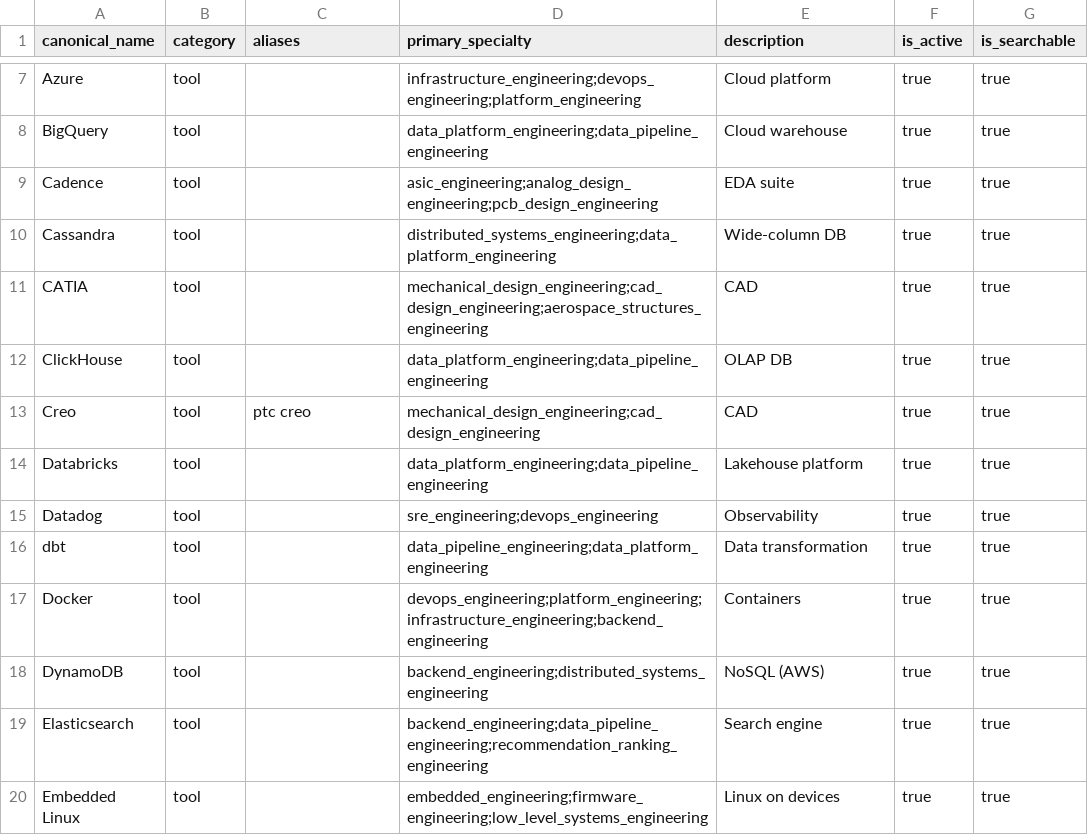
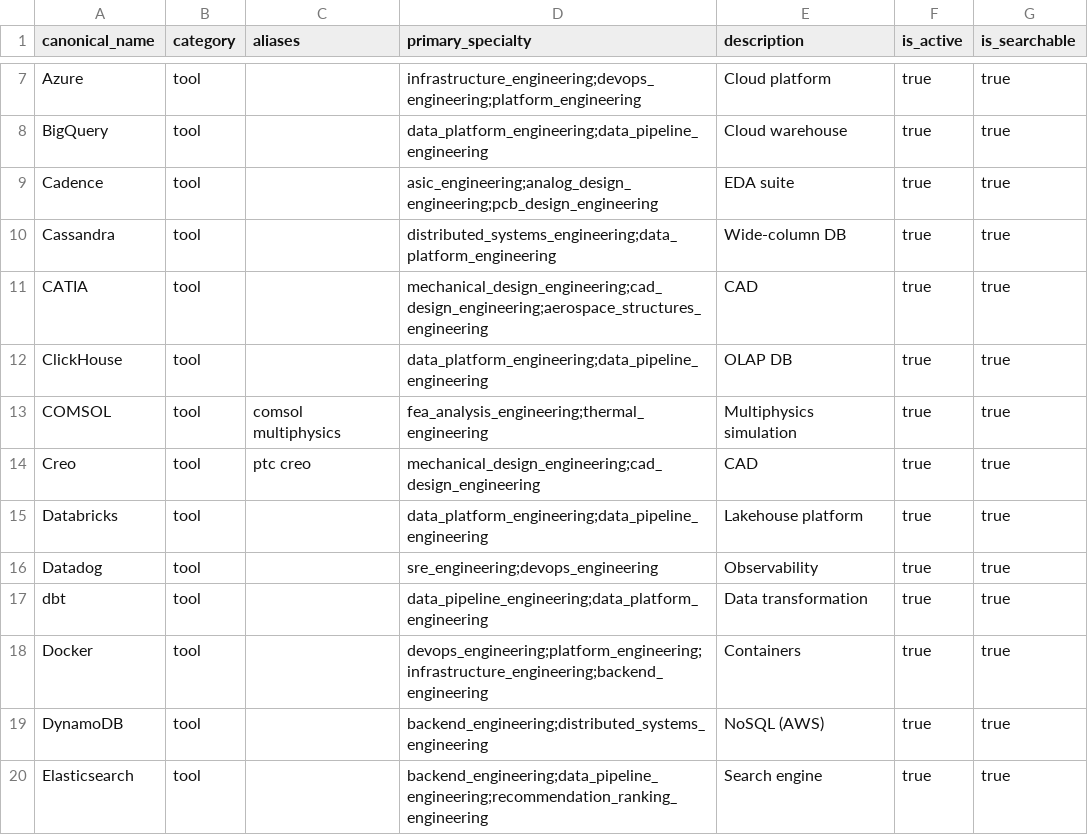
Before and after one commit to mktahr/vetted, a CSV file: reference/skills/tool.csv, drawn as a sheet; only a part is shown, gaps mark what is left out; the shorter side is filled out with more unchanged rows; the diff names each change by its address in the sheet, - before the commit and + after, or states it on an @@ line.

```diff
--- a/reference/skills/tool.csv
+++ b/reference/skills/tool.csv
+row 13: COMSOL | tool | comsol multiphysics | fea_analysis_engineering;thermal_engineering | Multiphysics simulation | true | true
```
Also changed, not shown: reference/skills/methodology.csv, 18 other files.
